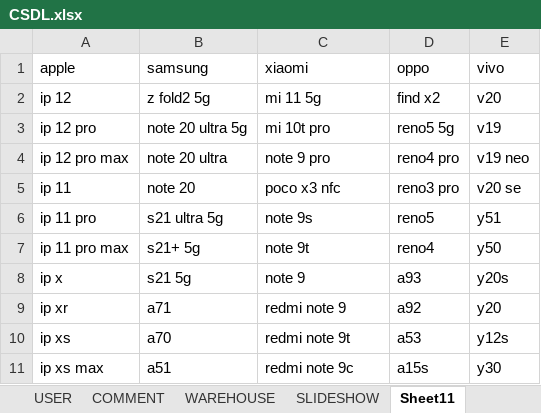
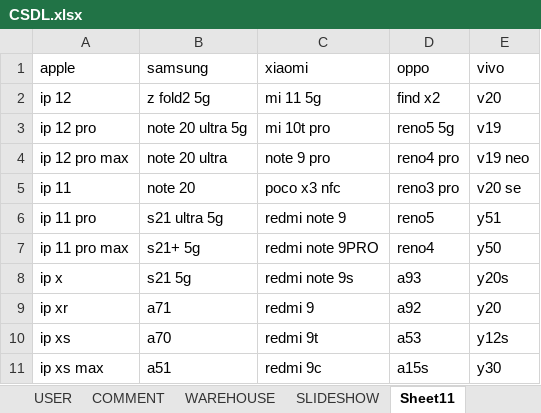
Before and after one commit to LammVuu/DATT, an Excel workbook: DATABASE/CSDL.xlsx, sheet Sheet11, drawn as a sheet; values as stored, in another font and other column widths than the file's, no borders; the diff names each change by its address in the sheet, - before the commit and + after, or states it on an @@ line.

Commit message:
sửa tên đt xiaomi

```diff
--- a/DATABASE/CSDL.xlsx (sheet Sheet11)
+++ b/DATABASE/CSDL.xlsx (sheet Sheet11)
-C6 (xiaomi): note 9s
+C6 (xiaomi): redmi note 9
-C7 (xiaomi): note 9t
+C7 (xiaomi): redmi note 9PRO
-C8 (xiaomi): note 9
+C8 (xiaomi): redmi note 9s
-C9 (xiaomi): redmi note 9
+C9 (xiaomi): redmi 9
-C10 (xiaomi): redmi note 9t
+C10 (xiaomi): redmi 9t
-C11 (xiaomi): redmi note 9c
+C11 (xiaomi): redmi 9c
```
